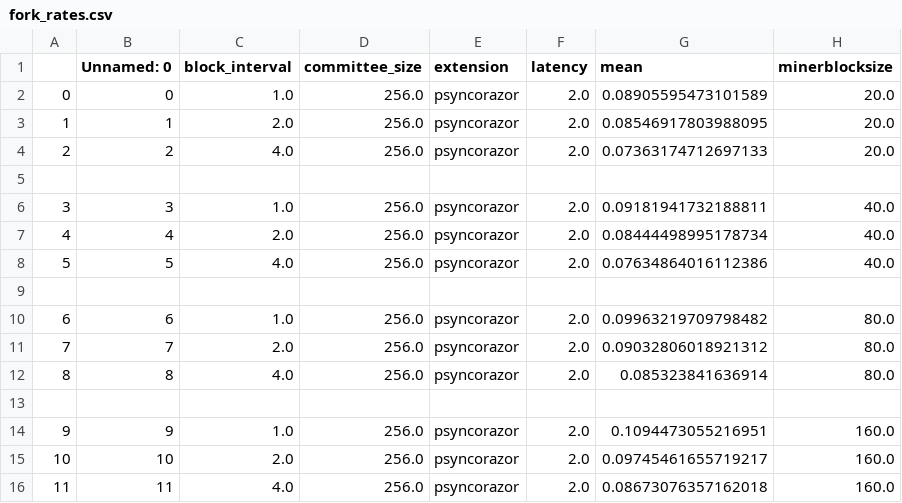
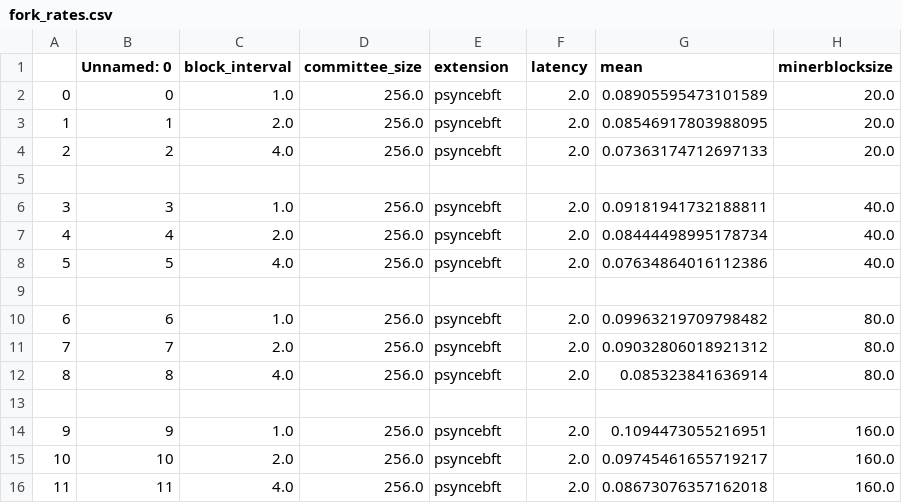
Before and after one commit to SebastianElvis/ebft, a CSV file: evaluation/data/fork_rates.csv, drawn as a sheet; only a part is shown; the diff names each change by its address in the sheet, - before the commit and + after, or states it on an @@ line.

```diff
--- a/evaluation/data/fork_rates.csv
+++ b/evaluation/data/fork_rates.csv
-E2:E4 (extension): psyncorazor
+E2:E4 (extension): psyncebft
-E6:E8 (extension): psyncorazor
+E6:E8 (extension): psyncebft
-E10:E12 (extension): psyncorazor
+E10:E12 (extension): psyncebft
-E14:E16 (extension): psyncorazor
+E14:E16 (extension): psyncebft
```
Also changed, not shown: evaluation/data/bw_util.csv, evaluation/data/latency.csv, 4 other files.
